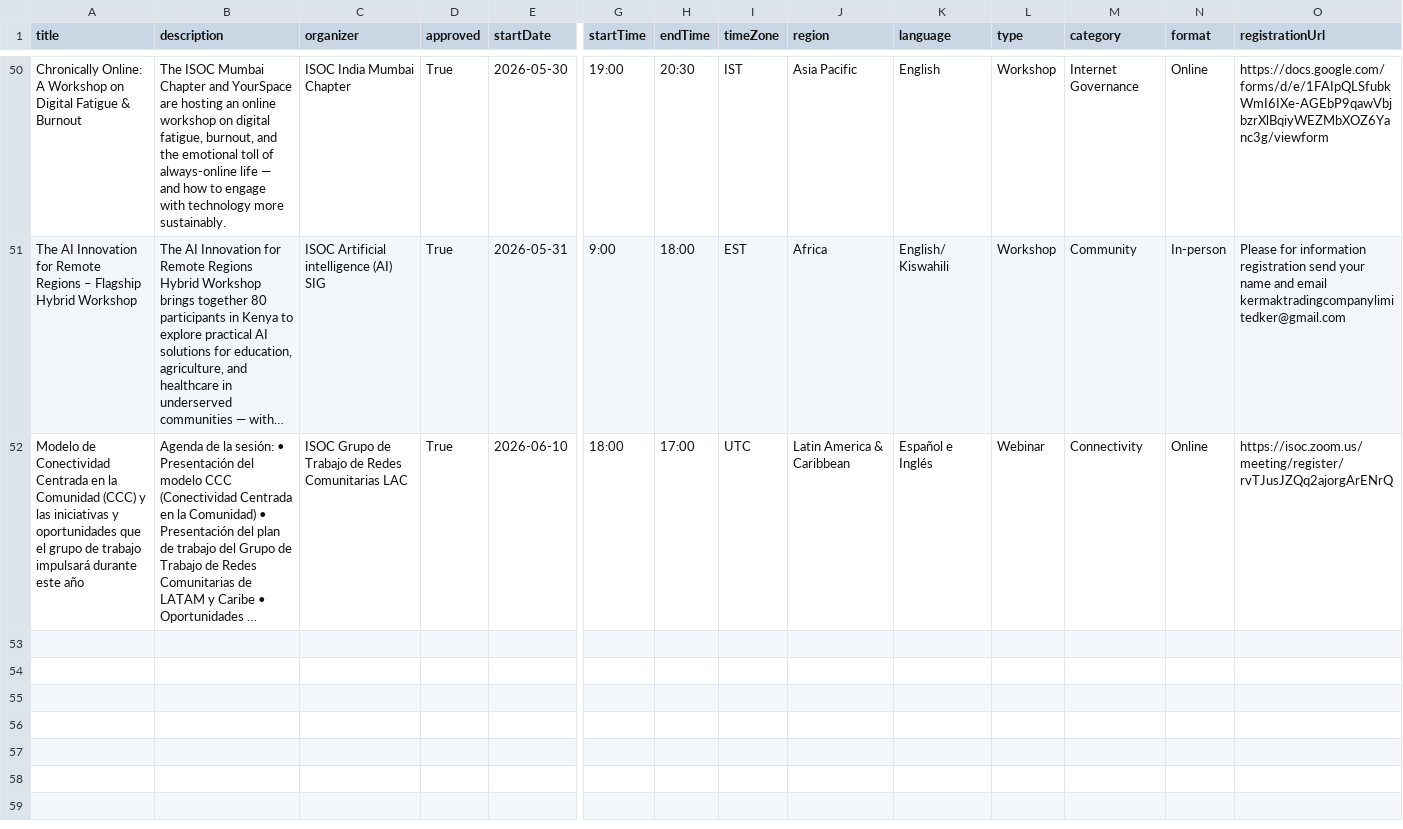
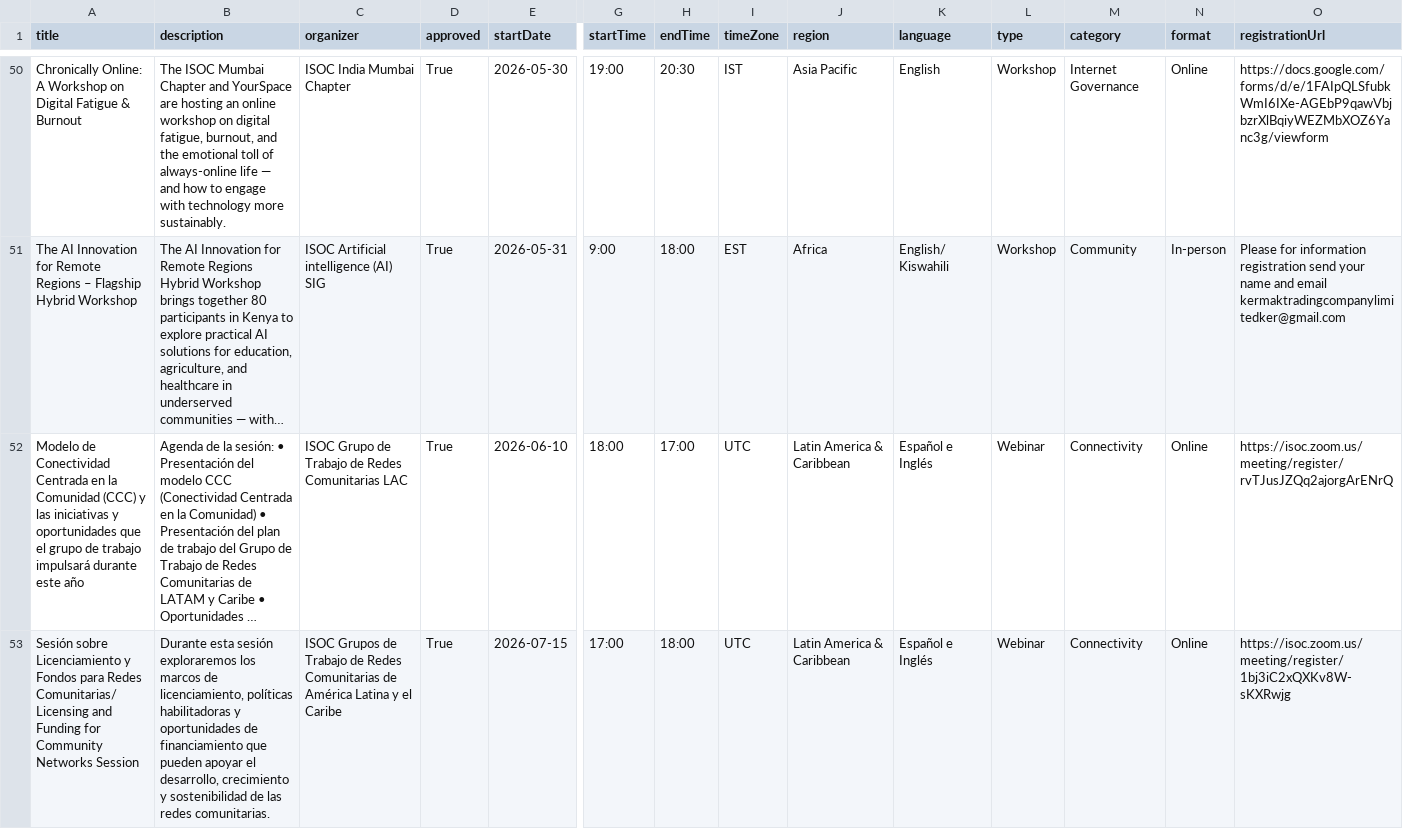
Before and after one commit to InternetSociety/community-opportunities, a CSV file: community-events/data/events.csv, drawn as a sheet; only a part is shown, gaps mark what is left out; long unchanged cells end in …; rows hold the shown columns only; the diff names each change by its address in the sheet, - before the commit and + after, or states it on an @@ line.

```diff
--- a/community-events/data/events.csv
+++ b/community-events/data/events.csv
+row 53: Sesión sobre Licenciamiento y Fondos para Redes Comunitarias/ Licensing and Funding for Community Networks Session | Durante esta sesión exploraremos los marcos de licenciamiento, políticas habilitadoras y oportunidades de financiamiento que pueden apoyar el desarrollo, crecimiento y sostenibilidad de las redes comunitarias. | ISOC Grupos de Trabajo de Redes Comunitarias de América Latina y el Caribe | True | 2026-07-15 | 17:00 | 18:00 | UTC | Latin America & Caribbean | Español e Inglés | Webinar | Connectivity | Online | https://isoc.zoom.us/meeting/register/1bj3iC2xQXKv8W-sKXRwjg
```
Also changed, not shown: 1 other file.
